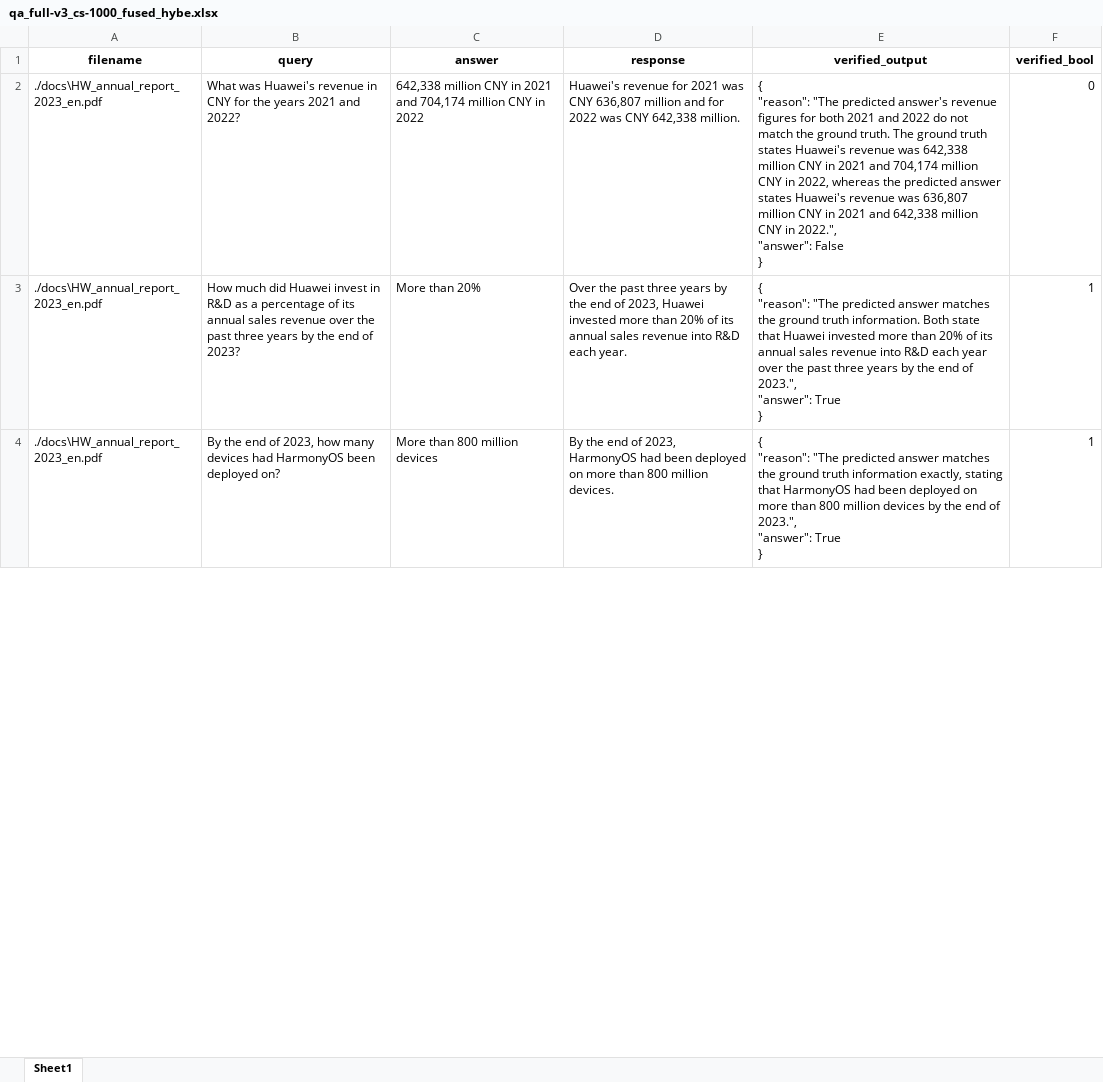
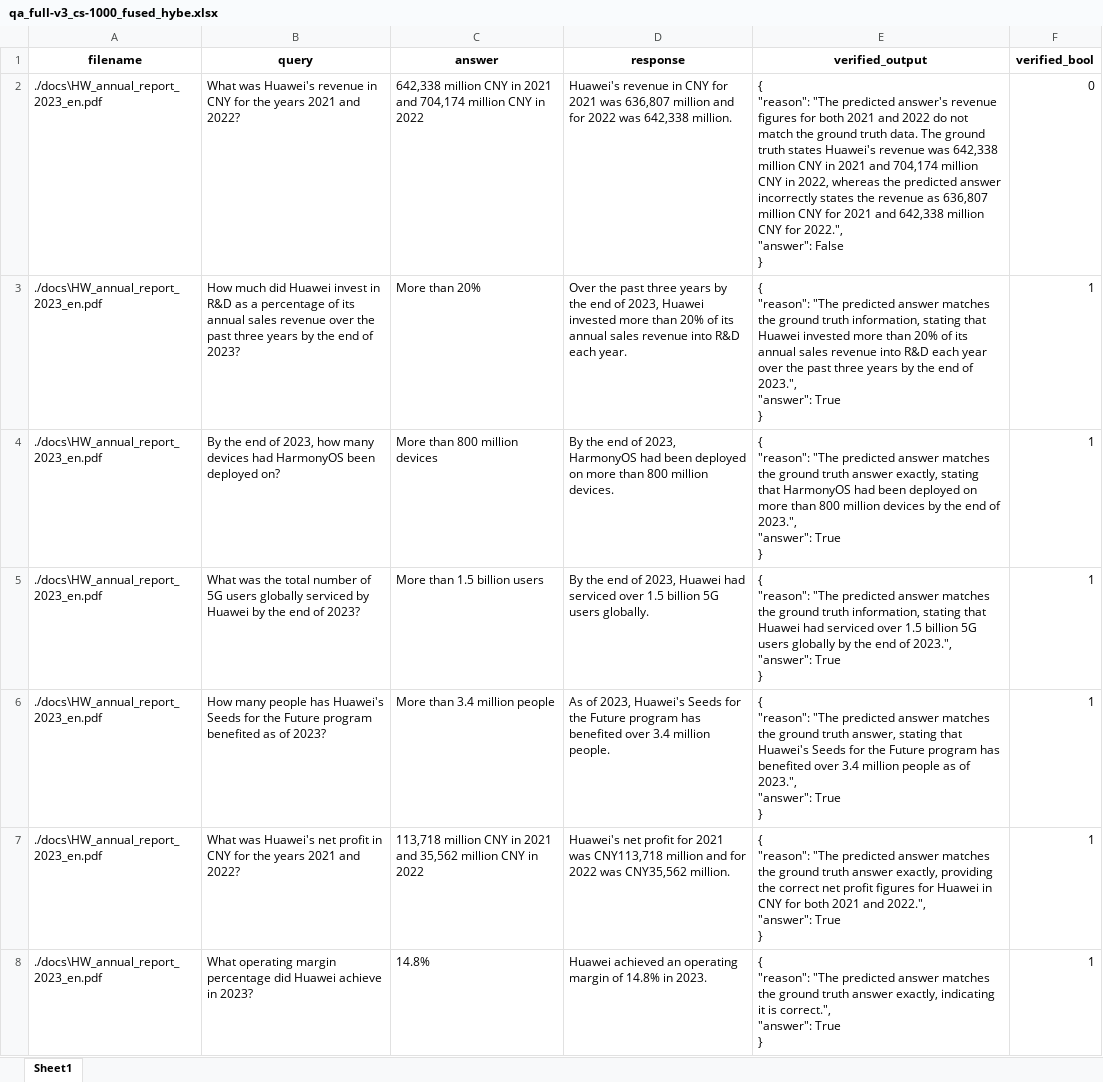
Before and after one commit to Xu-Shihao/financial_report_QA, an Excel workbook: results/qa_full-v3_cs-1000_fused_hybe.xlsx, sheet Sheet1, drawn as a sheet; only a part is shown; values as stored, in another font and other column widths than the file's, no borders; ↵ is a line break in a cell; the diff covers the shown part only; the diff names each change by its address in the sheet, - before the commit and + after, or states it on an @@ line.

```diff
--- a/results/qa_full-v3_cs-1000_fused_hybe.xlsx (sheet Sheet1)
+++ b/results/qa_full-v3_cs-1000_fused_hybe.xlsx (sheet Sheet1)
-D2 (response): Huawei's revenue for 2021 was CNY 636,807 million and for 2022 was CNY 642,338 million.
+D2 (response): Huawei's revenue in CNY for 2021 was 636,807 million and for 2022 was 642,338 million.
-E2 (verified_output): …the ground truth. The ground truth states Huawei's revenue was 642,338 million CNY in 2021 and 704,174 million CNY in 2022, whereas the predicted answer states Huawei's revenue was 636,807 million CNY in 2021 and 642,338 million CNY in 2022.", ↵ "answer":…
+E2 (verified_output): …the ground truth data. The ground truth states Huawei's revenue was 642,338 million CNY in 2021 and 704,174 million CNY in 2022, whereas the predicted answer incorrectly states the revenue as 636,807 million CNY for 2021 and 642,338 million CNY for 2022.", ↵ "answer":…
-E3 (verified_output): …ground truth information. Both state that Huawei…
+E3 (verified_output): …ground truth information, stating that Huawei…
-E4 (verified_output): …ground truth information exactly, stating…
+E4 (verified_output): …ground truth answer exactly, stating…
+row 5: ./docs\HW_annual_report_2023_en.pdf | What was the total number of 5G users globally serviced by Huawei by the end of 2023? | More than 1.5 billion users | By the end of 2023, Huawei had serviced over 1.5 billion 5G users globally. | { ↵ "reason": "The predicted answer matches the ground truth information, stating that Huawei had serviced over 1.5 billion 5G users globally by the end of 2023.", ↵ "answer": True ↵ } | 1
+row 6: ./docs\HW_annual_report_2023_en.pdf | How many people has Huawei's Seeds for the Future program benefited as of 2023? | More than 3.4 million people | As of 2023, Huawei's Seeds for the Future program has benefited over 3.4 million people. | { ↵ "reason": "The predicted answer matches the ground truth answer, stating that Huawei's Seeds for the Future program has benefited over 3.4 million people as of 2023.", ↵ "answer": True ↵ } | 1
+row 7: ./docs\HW_annual_report_2023_en.pdf | What was Huawei's net profit in CNY for the years 2021 and 2022? | 113,718 million CNY in 2021 and 35,562 million CNY in 2022 | Huawei's net profit for 2021 was CNY113,718 million and for 2022 was CNY35,562 million. | { ↵ "reason": "The predicted answer matches the ground truth answer exactly, providing the correct net profit figures for Huawei in CNY for both 2021 and 2022.", ↵ "answer": True ↵ } | 1
+row 8: ./docs\HW_annual_report_2023_en.pdf | What operating margin percentage did Huawei achieve in 2023? | 14.8% | Huawei achieved an operating margin of 14.8% in 2023. | { ↵ "reason": "The predicted answer matches the ground truth answer exactly, indicating it is correct.", ↵ "answer": True ↵ } | 1
```
Also changed, not shown: 24 added rows and 14 edited cells elsewhere in this sheet, results/qa_full-v3_cs-1000_fused_hybe_qp.xlsx, results/qa_full-v3_cs-1500_fused_hybe.xlsx, 32 other files.
